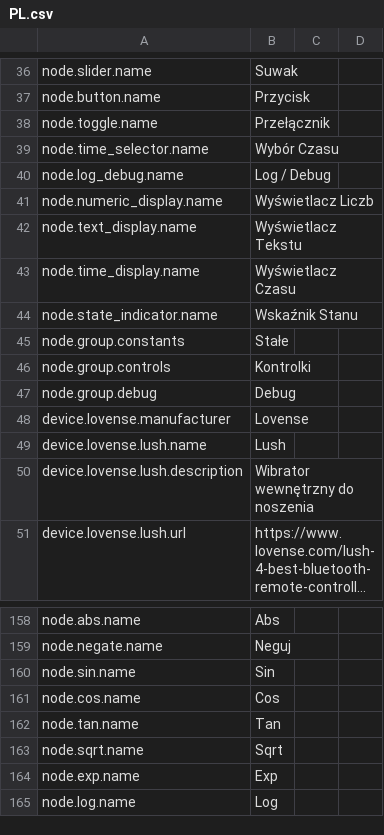
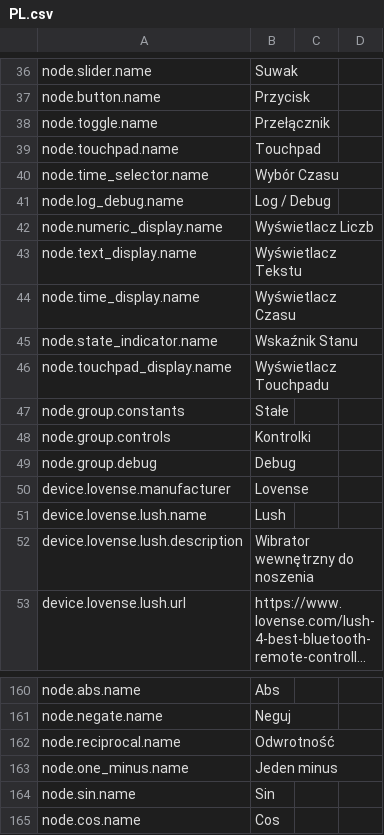
Before and after one commit to H1M4W4R1/GameFlow, a CSV file: locales/PL.csv, drawn as a sheet; only a part is shown, gaps mark what is left out; the shorter side is filled out with more unchanged rows; long unchanged cells end in …; the diff names each change by its address in the sheet, - before the commit and + after, or states it on an @@ line.

Commit message:
A bunch of new, useful nodes.

```diff
--- a/locales/PL.csv
+++ b/locales/PL.csv
+row 39: node.touchpad.name | Touchpad
+row 46: node.touchpad_display.name | Wyświetlacz Touchpadu
+row 162: node.reciprocal.name | Odwrotność
+row 163: node.one_minus.name | Jeden minus
```
Also changed, not shown: locales/EN.csv, 5 other files.
